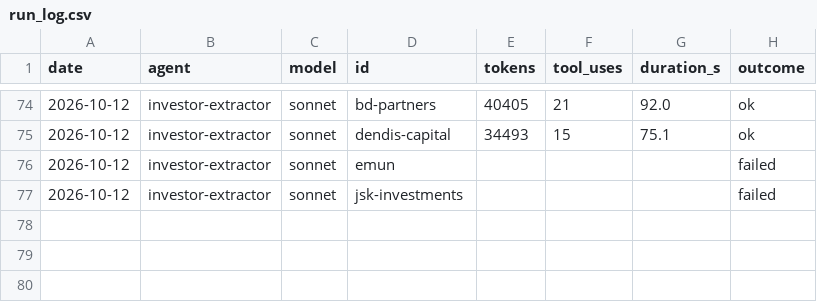
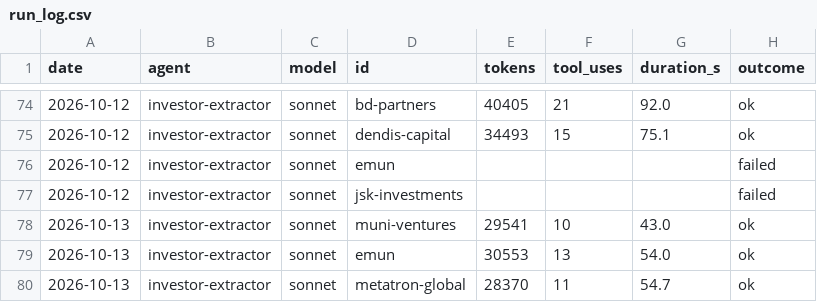
Before and after one commit to DavidKoktavy/investor-db, a CSV file: data/runs/run_log.csv, drawn as a sheet; only a part is shown, gaps mark what is left out.

```diff
--- a/data/runs/run_log.csv
+++ b/data/runs/run_log.csv
@@ -77 +77,4 @@ date,agent,model,id,tokens,tool_uses,duration_s,outcome
 2026-10-12,investor-extractor,sonnet,jsk-investments,,,,failed
+2026-10-13,investor-extractor,sonnet,muni-ventures,29541,10,43.0,ok
+2026-10-13,investor-extractor,sonnet,emun,30553,13,54.0,ok
+2026-10-13,investor-extractor,sonnet,metatron-global,28370,11,54.7,ok
```
Also changed, not shown: 3 other files.
